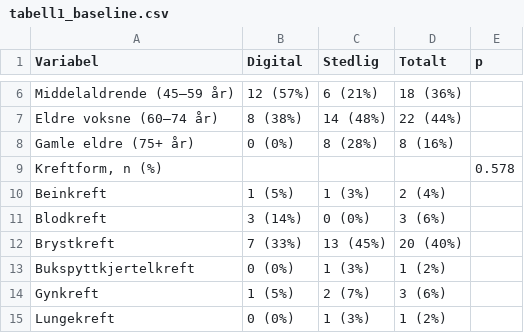
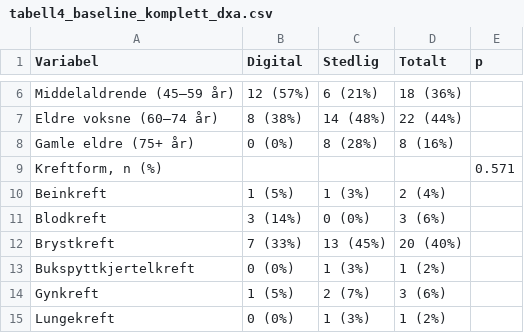
Before and after one commit to Steien/REACT_master_trond, a CSV file: output/tables/tabell4_baseline_komplett_dxa.csv (was output/tables/tabell1_baseline.csv), drawn as a sheet; only a part is shown, gaps mark what is left out.

```diff
--- a/output/tables/tabell1_baseline.csv
+++ b/output/tables/tabell4_baseline_komplett_dxa.csv
@@ -8,3 +8,3 @@
 "  Gamle eldre (75+ år)","0 (0%)","8 (28%)","8 (16%)",""
-"Kreftform, n (%)","","","","0.578"
+"Kreftform, n (%)","","","","0.571"
 "  Beinkreft","1 (5%)","1 (3%)","2 (4%)",""
```
Also changed, not shown: output/tables/tabell4_baseline.csv, 7 other files.
